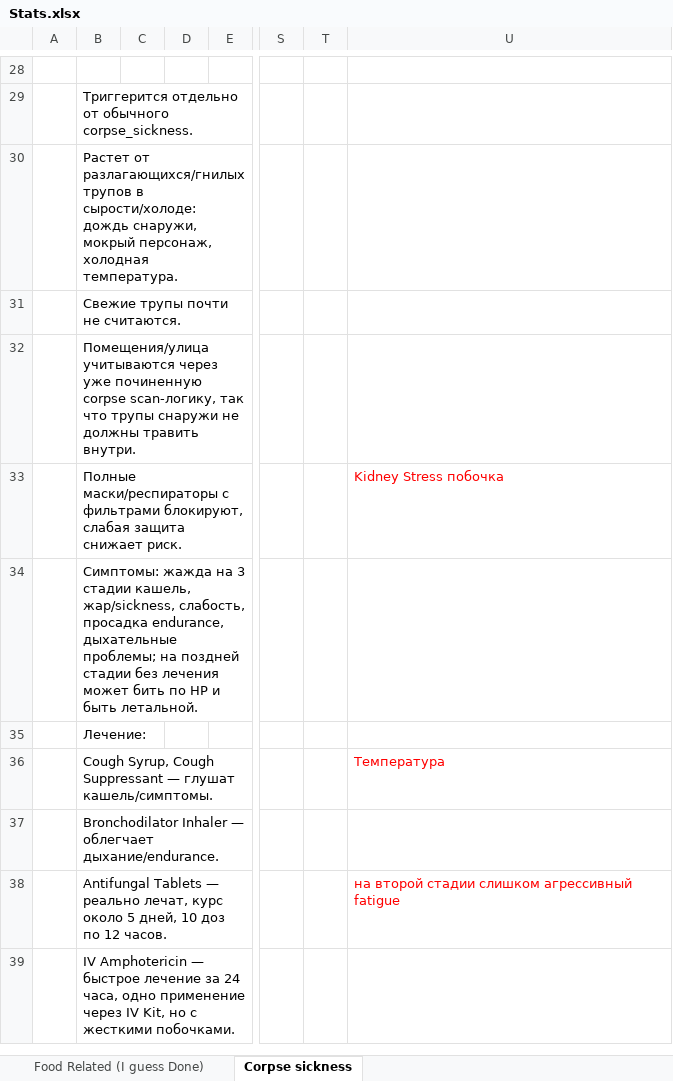
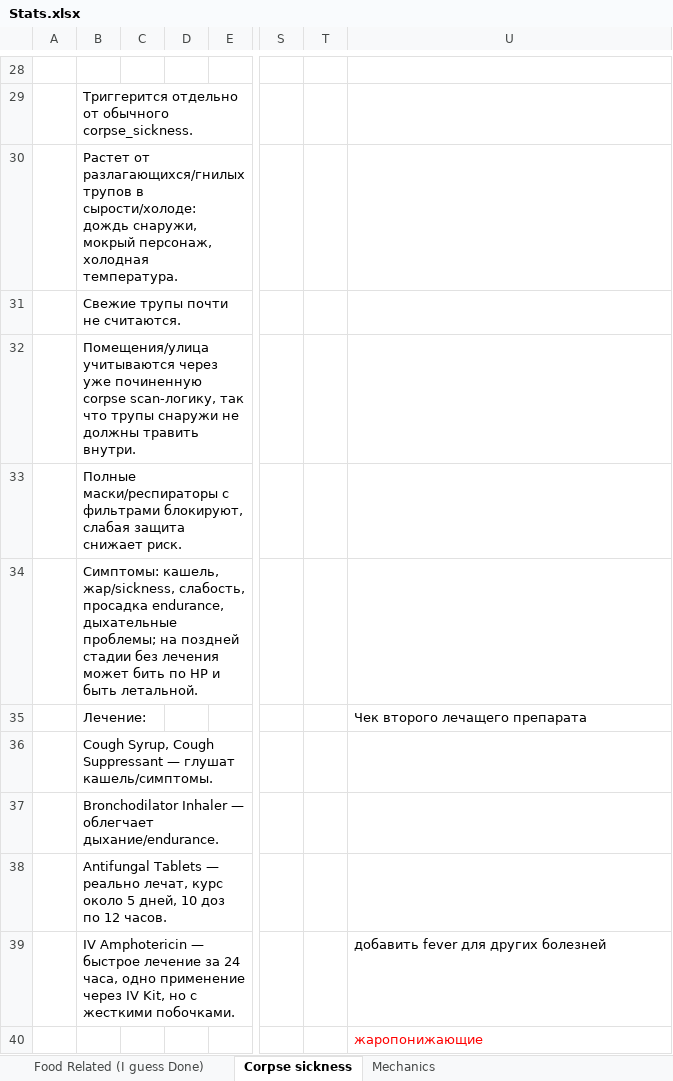
Before and after one commit to FrozenHeart247/Extensive-Health-Rework-B42, an Excel workbook: ExtensiveHealthReworkB42/Stats.xlsx, sheet Corpse sickness, drawn as a sheet; only a part is shown, gaps mark what is left out; values as stored, in another font and other column widths than the file's, no borders; removed rows and columns are numbered as before the commit, all else as after; rows hold the shown columns only; the diff names each change by its address in the sheet, - before the commit and + after, or states it on an @@ line.

Commit message:
MostlyDoneWithCorpseSicknesses

```diff
--- a/ExtensiveHealthReworkB42/Stats.xlsx (sheet Corpse sickness)
+++ b/ExtensiveHealthReworkB42/Stats.xlsx (sheet Corpse sickness)
+sheet tab: Mechanics
-U33: Kidney Stress побочка
+U33: (empty)
-B34: Симптомы: жажда на 3 стадии кашель, жар/sickness,…
+B34: Симптомы: кашель, жар/sickness,…
+row 35:  | Лечение: |  |  |  |  |  | Чек второго лечащего препарата
-B36: Лечение:
+B36: Cough Syrup, Cough Suppressant — глушат кашель/симптомы.
-row 36:  | Cough Syrup, Cough Suppressant — глушат кашель/симптомы. |  |  |  |  |  | Температура
-row 38:  | Antifungal Tablets — реально лечат, курс около 5 дней, 10 доз по 12 часов. |  |  |  |  |  | на второй стадии слишком агрессивный fatigue
-B38: IV Amphotericin — быстрое лечение за 24 часа, одно применение через IV Kit, но с жесткими побочками.
+B38: Antifungal Tablets — реально лечат, курс около 5 дней, 10 доз по 12 часов.
+row 39:  | IV Amphotericin — быстрое лечение за 24 часа, одно применение через IV Kit, но с жесткими побочками. |  |  |  |  |  | добавить fever для других болезней
+row 40:  |  |  |  |  |  |  | жаропонижающие
```
Also changed, not shown: 18 other files.
